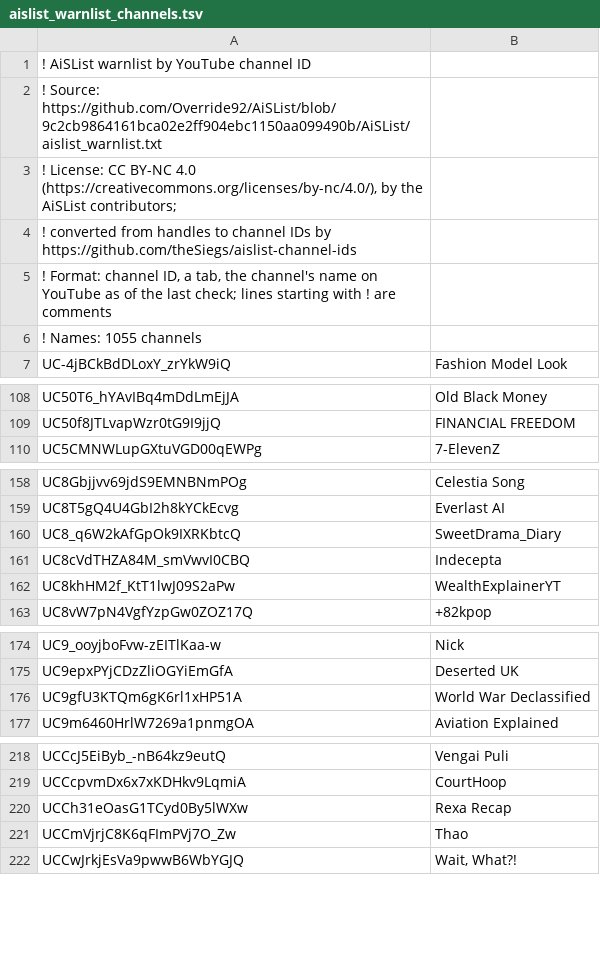
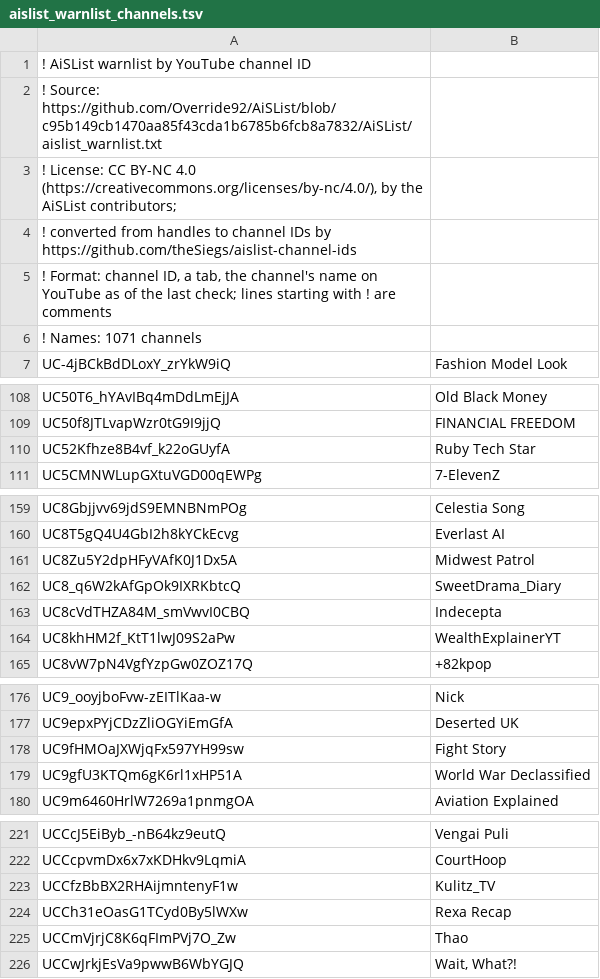
Before and after one commit to theSiegs/aislist-channel-ids, a TSV file: lists/aislist_warnlist_channels.tsv, drawn as a sheet; only a part is shown, gaps mark what is left out; the diff covers the shown part only.

```diff
--- a/lists/aislist_warnlist_channels.tsv
+++ b/lists/aislist_warnlist_channels.tsv
@@ -1,3 +1,3 @@
 ! AiSList warnlist by YouTube channel ID
-! Source: https://github.com/Override92/AiSList/blob/9c2cb9864161bca02e2ff904ebc1150aa099490b/AiSList/aislist_warnlist.txt
+! Source: https://github.com/Override92/AiSList/blob/c95b149cb1470aa85f43cda1b6785b6fcb8a7832/AiSList/aislist_warnlist.txt
 ! License: CC BY-NC 4.0 (https://creativecommons.org/licenses/by-nc/4.0/), by the AiSList contributors;
@@ -5,3 +5,3 @@
 ! Format: channel ID, a tab, the channel's name on YouTube as of the last check; lines starting with ! are comments
-! Names: 1055 channels
+! Names: 1071 channels
 UC-4jBCkBdDLoxY_zrYkW9iQ	Fashion Model Look
@@ -109,2 +109,3 @@ UC50T6_hYAvIBq4mDdLmEjJA	Old Black Money
 UC50f8JTLvapWzr0tG9I9jjQ	FINANCIAL FREEDOM
+UC52Kfhze8B4vf_k22oGUyfA	Ruby Tech Star
 UC5CMNWLupGXtuVGD00qEWPg	7-ElevenZ
@@ -159,2 +160,3 @@ UC8Gbjjvv69jdS9EMNBNmPOg	Celestia Song
 UC8T5gQ4U4GbI2h8kYCkEcvg	Everlast AI
+UC8Zu5Y2dpHFyVAfK0J1Dx5A	Midwest Patrol
 UC8_q6W2kAfGpOk9IXRKbtcQ	SweetDrama_Diary
@@ -175,2 +177,3 @@ UC9_ooyjboFvw-zEITlKaa-w	Nick
 UC9epxPYjCDzZliOGYiEmGfA	Deserted UK
+UC9fHMOaJXWjqFx597YH99sw	Fight Story
 UC9gfU3KTQm6gK6rl1xHP51A	World War Declassified
@@ -219,2 +222,3 @@ UCCcJ5EiByb_-nB64kz9eutQ	Vengai Puli
 UCCcpvmDx6x7xKDHkv9LqmiA	CourtHoop
+UCCfzBbBX2RHAijmntenyF1w	Kulitz_TV
 UCCh31eOasG1TCyd0By5lWXw	Rexa Recap
```
Also changed, not shown: 12 added rows elsewhere in this file, reports/handle_changes.tsv, 8 other files.
